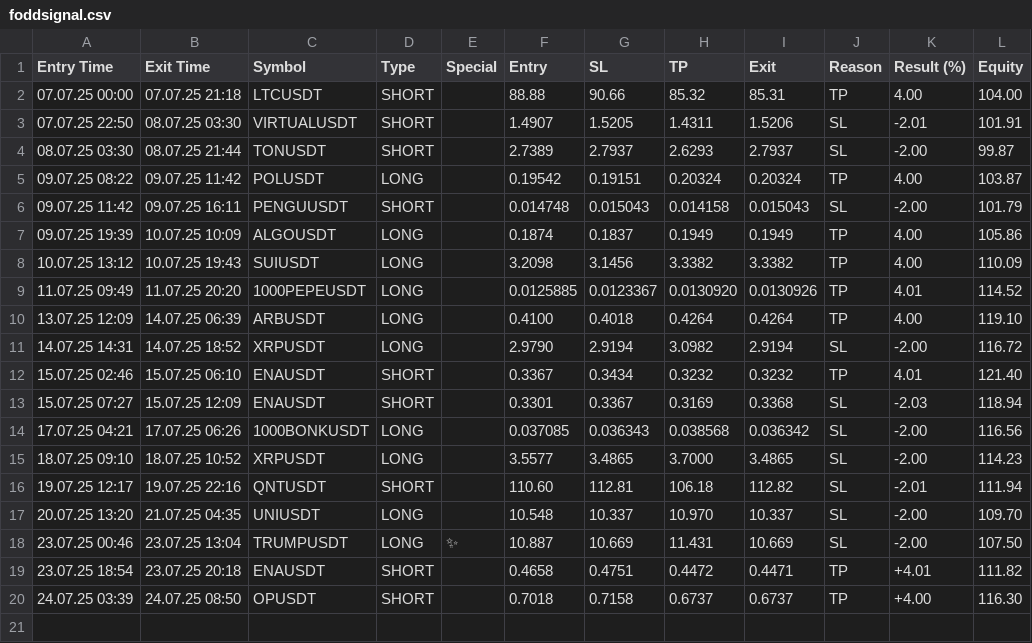
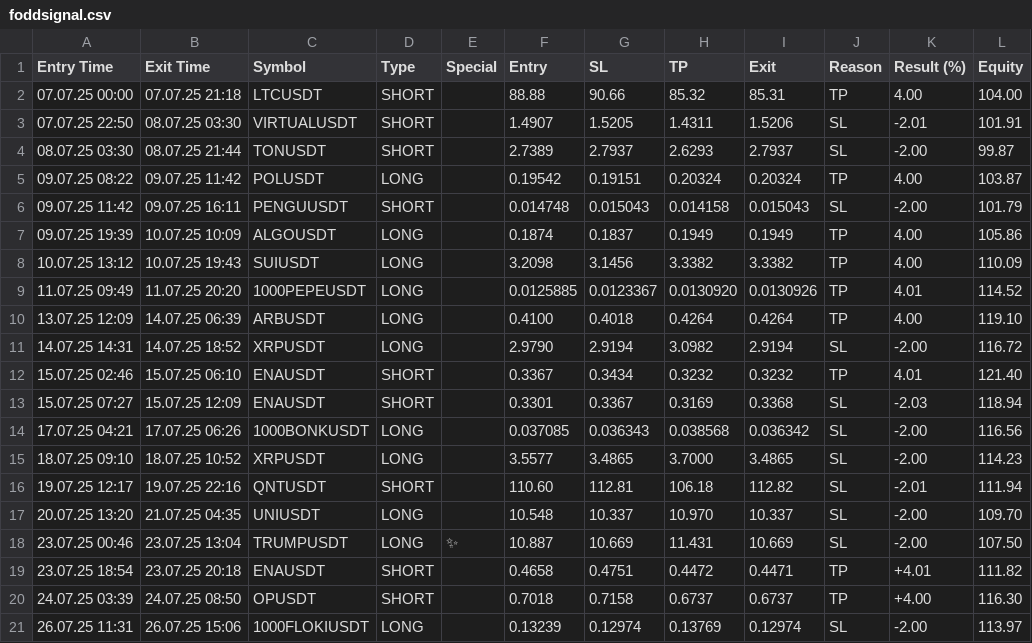
Before and after one commit to vFODD/FODDSIGNAL, a CSV file: foddsignal.csv, drawn as a sheet.

```diff
--- a/foddsignal.csv
+++ b/foddsignal.csv
@@ -20 +20,2 @@ Entry Time,Exit Time,Symbol,Type,Special,Entry,SL,TP,Exit,Reason,Result (%),Equi
 24.07.25 03:39,24.07.25 08:50,OPUSDT,SHORT,,0.7018,0.7158,0.6737,0.6737,TP,+4.00,116.30
+26.07.25 11:31,26.07.25 15:06,1000FLOKIUSDT,LONG,,0.13239,0.12974,0.13769,0.12974,SL,-2.00,113.97
```
Also changed, not shown: foddv2.csv.
